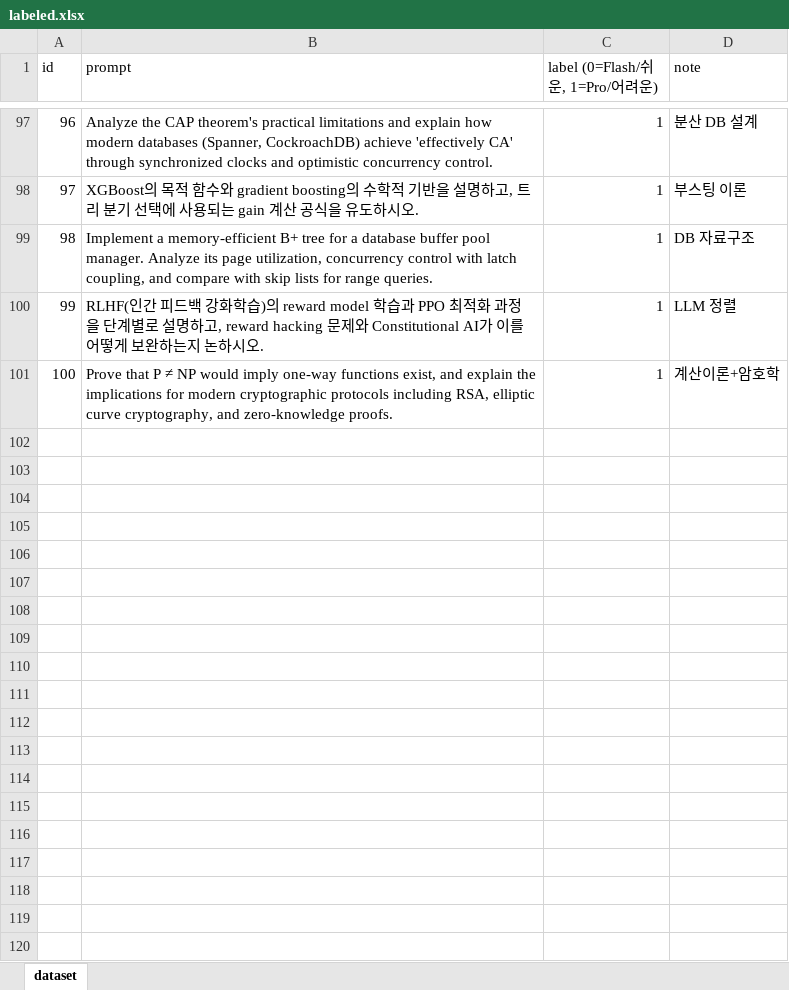
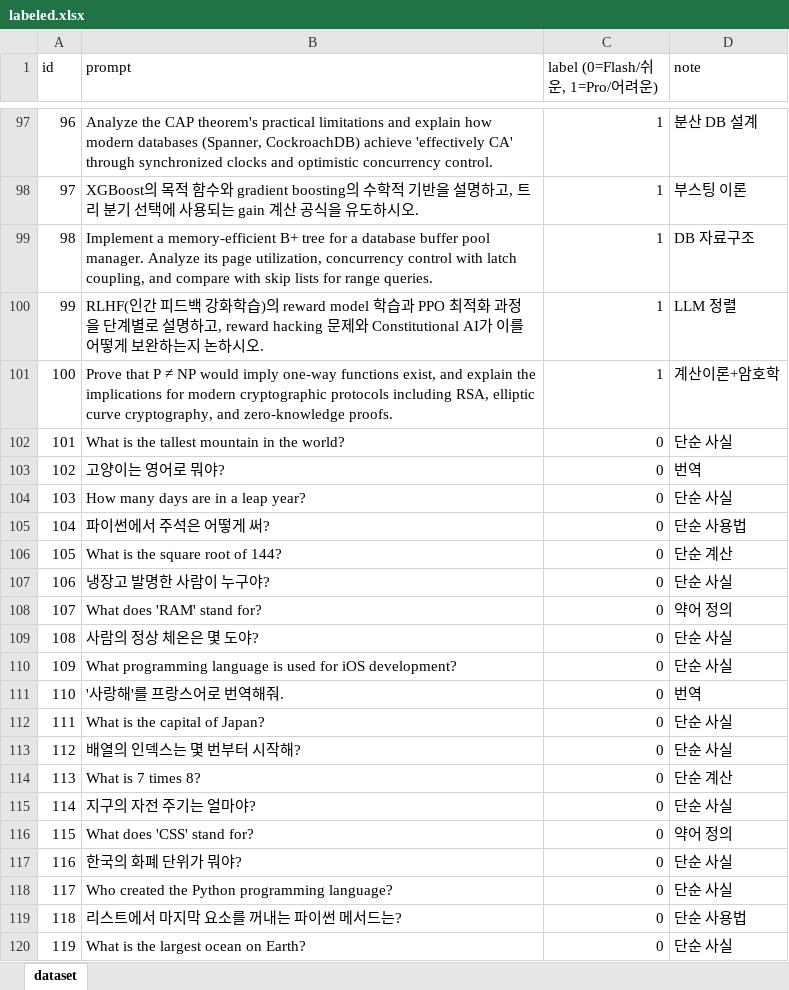
Before and after one commit to uhyuning/EcoLLM-Router, an Excel workbook: classifier/data/processed/labeled.xlsx, sheet dataset, drawn as a sheet; only a part is shown, gaps mark what is left out; values as stored, in another font and other column widths than the file's, no borders; the diff covers the shown part only; the diff names each change by its address in the sheet, - before the commit and + after, or states it on an @@ line.

Commit message:
Add ML classifier comparison and benchmark pipeline

```diff
--- a/classifier/data/processed/labeled.xlsx (sheet dataset)
+++ b/classifier/data/processed/labeled.xlsx (sheet dataset)
+row 102: 101 | What is the tallest mountain in the world? | 0 | 단순 사실
+row 103: 102 | 고양이는 영어로 뭐야? | 0 | 번역
+row 104: 103 | How many days are in a leap year? | 0 | 단순 사실
+row 105: 104 | 파이썬에서 주석은 어떻게 써? | 0 | 단순 사용법
+row 106: 105 | What is the square root of 144? | 0 | 단순 계산
+row 107: 106 | 냉장고 발명한 사람이 누구야? | 0 | 단순 사실
+row 108: 107 | What does 'RAM' stand for? | 0 | 약어 정의
+row 109: 108 | 사람의 정상 체온은 몇 도야? | 0 | 단순 사실
+row 110: 109 | What programming language is used for iOS development? | 0 | 단순 사실
+row 111: 110 | '사랑해'를 프랑스어로 번역해줘. | 0 | 번역
+row 112: 111 | What is the capital of Japan? | 0 | 단순 사실
+row 113: 112 | 배열의 인덱스는 몇 번부터 시작해? | 0 | 단순 사실
+row 114: 113 | What is 7 times 8? | 0 | 단순 계산
+row 115: 114 | 지구의 자전 주기는 얼마야? | 0 | 단순 사실
+row 116: 115 | What does 'CSS' stand for? | 0 | 약어 정의
+row 117: 116 | 한국의 화폐 단위가 뭐야? | 0 | 단순 사실
+row 118: 117 | Who created the Python programming language? | 0 | 단순 사실
+row 119: 118 | 리스트에서 마지막 요소를 꺼내는 파이썬 메서드는? | 0 | 단순 사용법
+row 120: 119 | What is the largest ocean on Earth? | 0 | 단순 사실
```
Also changed, not shown: 81 added rows elsewhere in this sheet, 9 other files.
